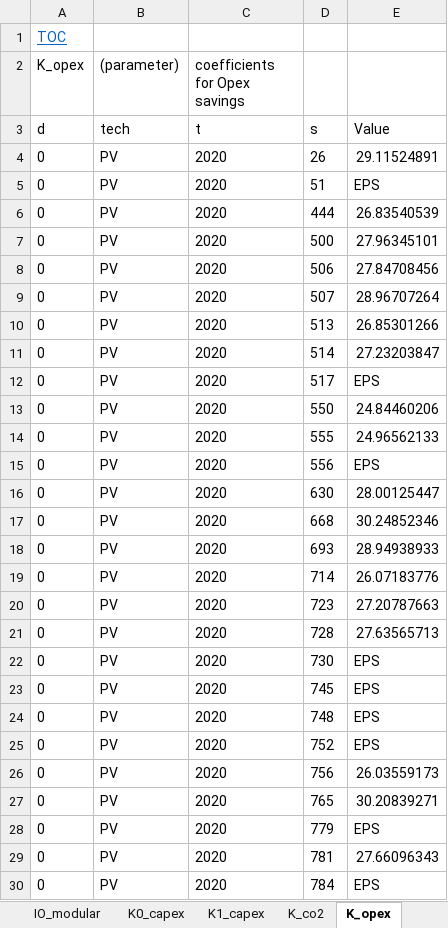
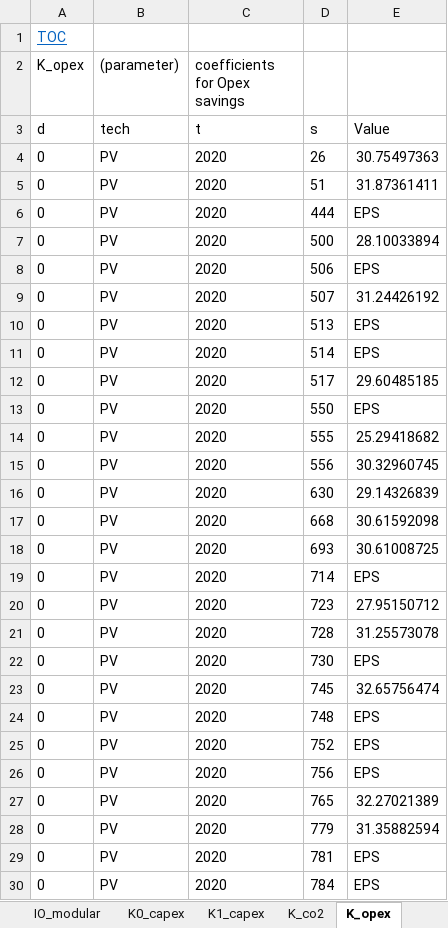
Before and after one commit to ImperialAlexA/New-Sainsburys-Git, an Excel workbook: out.xlsx, sheet K_opex, drawn as a sheet; only a part is shown; values as stored, in another font and other column widths than the file's, no borders; the diff covers the shown part only; the diff names each change by its address in the sheet, - before the commit and + after, or states it on an @@ line.

```diff
--- a/out.xlsx (sheet K_opex)
+++ b/out.xlsx (sheet K_opex)
-E4: 29.11524891
+E4: 30.75497363
-E5: EPS
+E5: 31.87361411
-E6: 26.83540539
+E6: EPS
-E7: 27.96345101
+E7: 28.10033894
-E8: 27.84708456
+E8: EPS
-E9: 28.96707264
+E9: 31.24426192
-E10: 26.85301266
+E10: EPS
-E11: 27.23203847
+E11: EPS
-E12: EPS
+E12: 29.60485185
-E13: 24.84460206
+E13: EPS
-E14: 24.96562133
+E14: 25.29418682
-E15: EPS
+E15: 30.32960745
-E16: 28.00125447
+E16: 29.14326839
-E17: 30.24852346
+E17: 30.61592098
-E18: 28.94938933
+E18: 30.61008725
-E19: 26.07183776
+E19: EPS
-E20: 27.20787663
+E20: 27.95150712
-E21: 27.63565713
+E21: 31.25573078
-E23: EPS
+E23: 32.65756474
-E26: 26.03559173
+E26: EPS
-E27: 30.20839271
+E27: 32.27021389
-E28: EPS
+E28: 31.35882594
-E29: 27.66096343
+E29: EPS
```
Also changed, not shown: 1290 edited cells elsewhere in this sheet, sheet Cal_opexSavings4, sheet Cal_opexSavings3, sheet Cal_co2Savings3, sheet Cal_co2Savings4, sheet K_co2, sheet Cal_opexSavings2, 24 more sheets, other sheet tabs, 14 other files.
